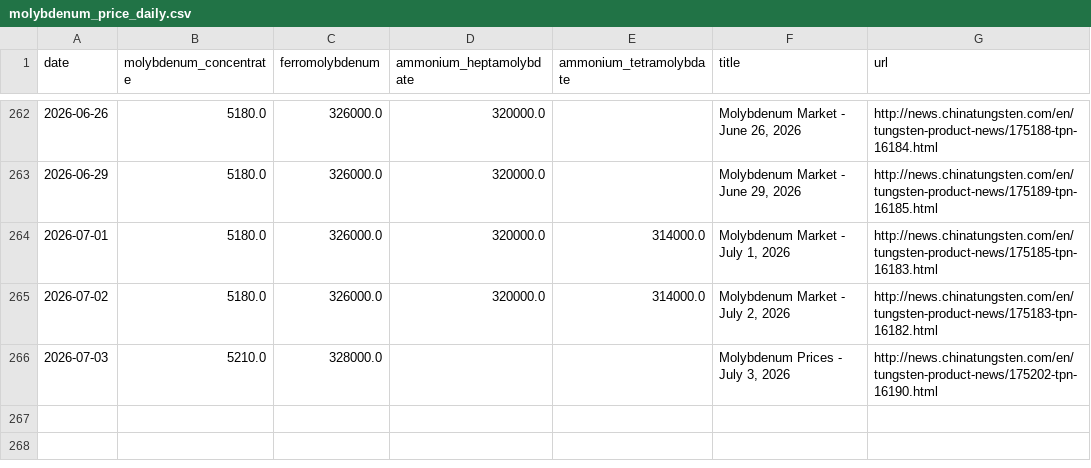
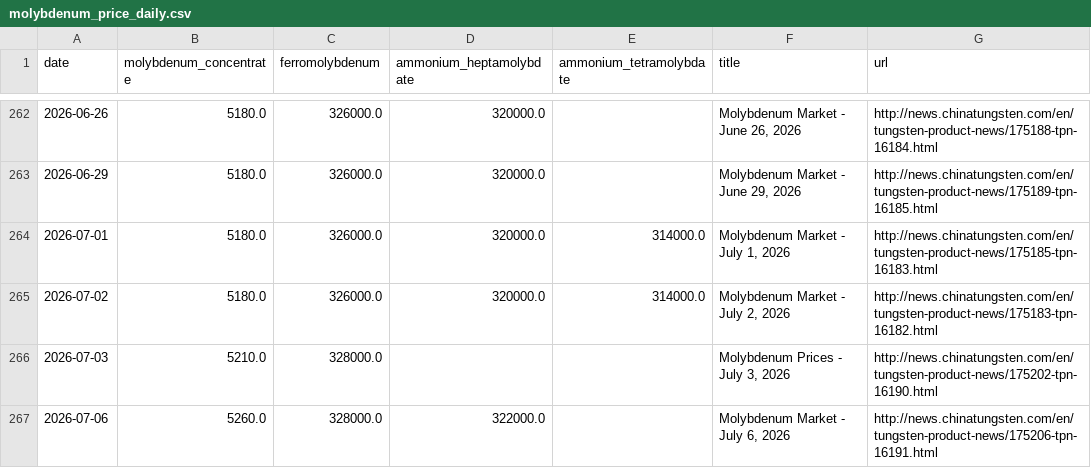
Before and after one commit to Henrywzh/alternative-data, a CSV file: data/processed/minerals_signal_data/molybdenum_price_daily/latest/molybdenum_price_daily.csv, drawn as a sheet; only a part is shown, gaps mark what is left out.

```diff
--- a/data/processed/minerals_signal_data/molybdenum_price_daily/latest/molybdenum_price_daily.csv
+++ b/data/processed/minerals_signal_data/molybdenum_price_daily/latest/molybdenum_price_daily.csv
@@ -266 +266,2 @@ date,molybdenum_concentrate,ferromolybdenum,ammonium_heptamolybdate,ammonium_tet
 2026-07-03,5210.0,328000.0,,,"Molybdenum Prices - July 3, 2026",http://news.chinatungsten.com/en/tungsten-product-news/175202-tpn-16190.html
+2026-07-06,5260.0,328000.0,322000.0,,"Molybdenum Market - July 6, 2026",http://news.chinatungsten.com/en/tungsten-product-news/175206-tpn-16191.html
```
Also changed, not shown: data/processed/minerals_signal_data/rare_earth_price_daily/latest/rare_earth_price_daily.csv, data/processed/minerals_signal_data/tungsten_price_daily/latest/tungsten_price_daily.csv, 6 other files.
